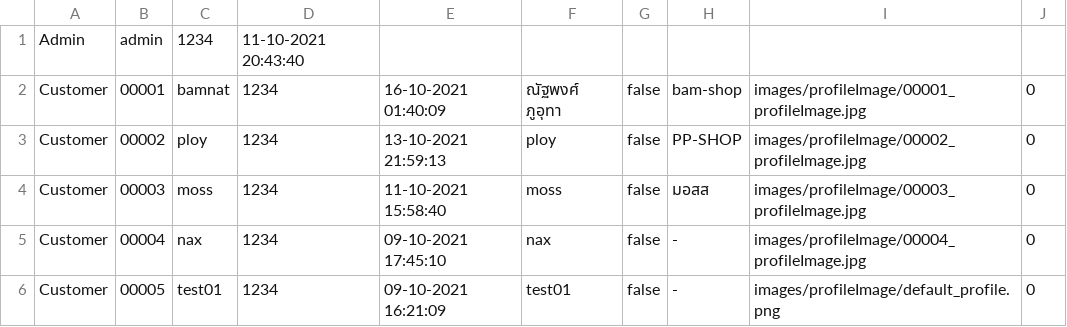
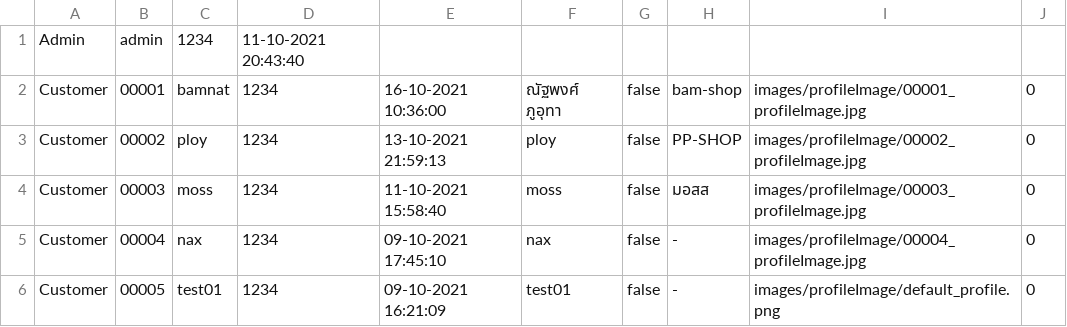
Before and after one commit to nax200/CandD-shopping-application, a CSV file: csv-data/user/user-account.csv, drawn as a sheet.

```diff
--- a/csv-data/user/user-account.csv
+++ b/csv-data/user/user-account.csv
@@ -1,3 +1,3 @@
 Admin,admin,1234,11-10-2021 20:43:40
-Customer,00001,bamnat,1234,16-10-2021 01:40:09,ณัฐพงศ์ ภูอุทา,false,bam-shop,images/profileImage/00001_profileImage.jpg,0
+Customer,00001,bamnat,1234,16-10-2021 10:36:00,ณัฐพงศ์ ภูอุทา,false,bam-shop,images/profileImage/00001_profileImage.jpg,0
 Customer,00002,ploy,1234,13-10-2021 21:59:13,ploy,false,PP-SHOP,images/profileImage/00002_profileImage.jpg,0
```
Also changed, not shown: 10 other files.
